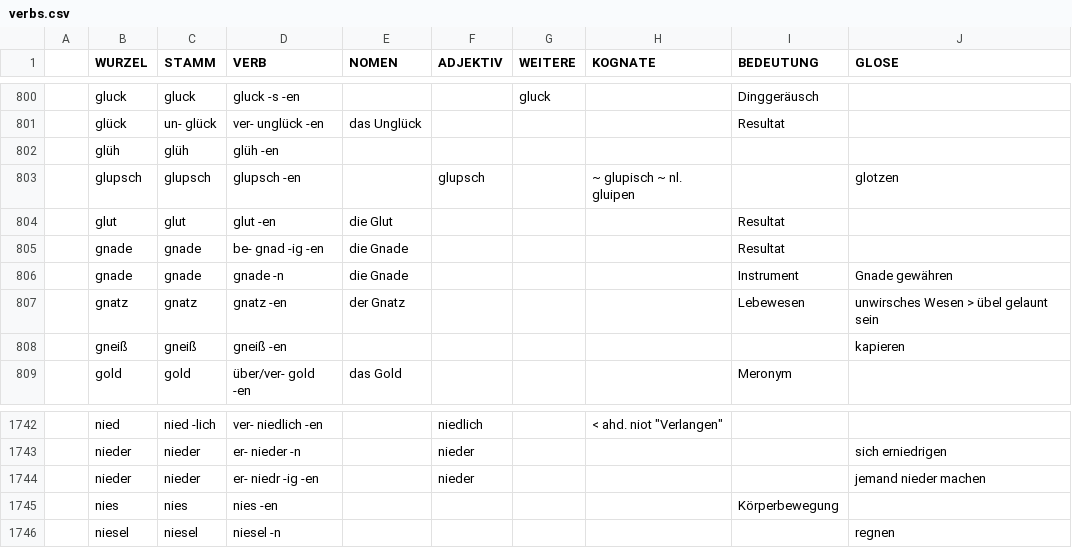
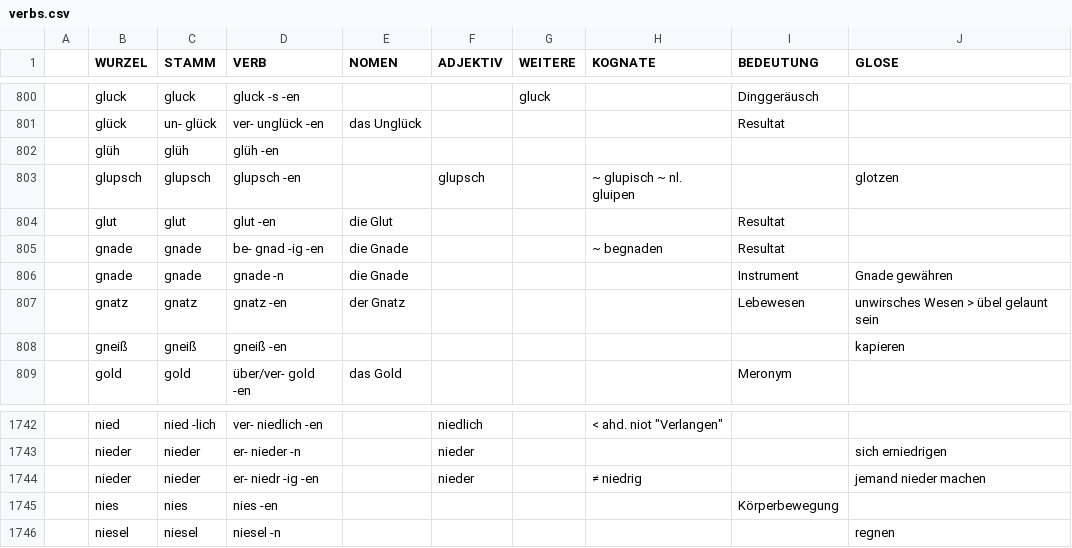
Before and after one commit to cysouw/germanverbs, a CSV file: data/verbs.csv, drawn as a sheet; only a part is shown, gaps mark what is left out.

```diff
--- a/data/verbs.csv
+++ b/data/verbs.csv
@@ -804,3 +804,3 @@
 | glut | glut | glut -en | die Glut | | | |Resultat|
-| gnade | gnade | be- gnad -ig -en | die Gnade | | | |Resultat|
+| gnade | gnade | be- gnad -ig -en | die Gnade | | | ~ begnaden |Resultat|
 | gnade | gnade | gnade -n | die Gnade | | | |Instrument| "Gnade gewähren"
@@ -1743,3 +1743,3 @@
 | nieder | nieder | er- nieder -n | | nieder | | | | "sich erniedrigen"
-| nieder | nieder | er- niedr -ig -en | | nieder | | | | "jemand nieder machen"
+| nieder | nieder | er- niedr -ig -en | | nieder | | ≠ niedrig | | "jemand nieder machen"
 | nies | nies | nies -en | | | | |Körperbewegung|
```
Also changed, not shown: 1 other file.
